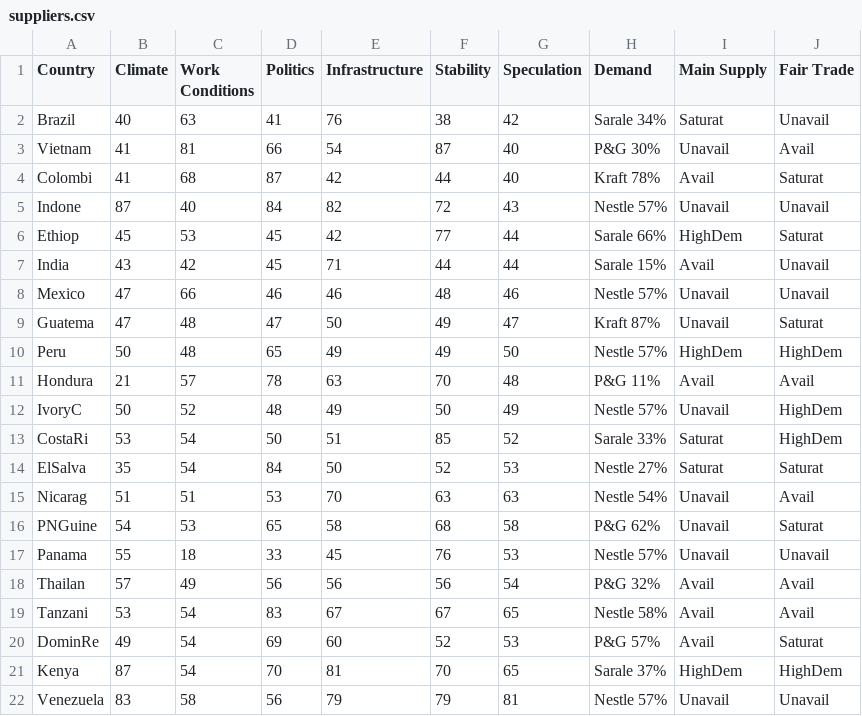
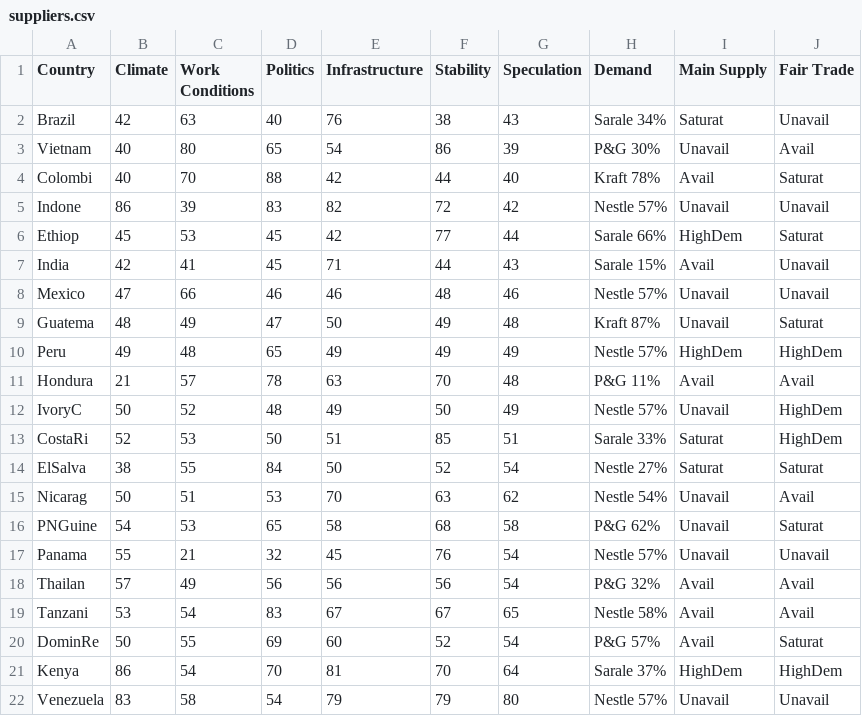
Before and after one commit to digitalWestie/BitBarista, a CSV file: suppliers.csv, drawn as a sheet.

Commit message:
Update suppliers.csv

```diff
--- a/suppliers.csv
+++ b/suppliers.csv
@@ -1,22 +1,22 @@
 Country,Climate,Work Conditions,Politics,Infrastructure,Stability,Speculation,Demand,Main Supply,Fair Trade
-Brazil,40,63,41,76,38,42,Sarale 34%,Saturat,Unavail
-Vietnam,41,81,66,54,87,40,P&G 30%,Unavail,Avail
-Colombi,41,68,87,42,44,40,Kraft 78%,Avail,Saturat
-Indone,87,40,84,82,72,43,Nestle 57%,Unavail,Unavail
+Brazil,42,63,40,76,38,43,Sarale 34%,Saturat,Unavail
+Vietnam,40,80,65,54,86,39,P&G 30%,Unavail,Avail
+Colombi,40,70,88,42,44,40,Kraft 78%,Avail,Saturat
+Indone,86,39,83,82,72,42,Nestle 57%,Unavail,Unavail
 Ethiop,45,53,45,42,77,44,Sarale 66%,HighDem,Saturat
-India,43,42,45,71,44,44,Sarale 15%,Avail,Unavail
+India,42,41,45,71,44,43,Sarale 15%,Avail,Unavail
 Mexico,47,66,46,46,48,46,Nestle 57%,Unavail,Unavail
-Guatema,47,48,47,50,49,47,Kraft 87%,Unavail,Saturat
-Peru,50,48,65,49,49,50,Nestle 57%,HighDem,HighDem
+Guatema,48,49,47,50,49,48,Kraft 87%,Unavail,Saturat
+Peru,49,48,65,49,49,49,Nestle 57%,HighDem,HighDem
 Hondura,21,57,78,63,70,48,P&G 11%,Avail,Avail
 IvoryC,50,52,48,49,50,49,Nestle 57%,Unavail,HighDem
-CostaRi,53,54,50,51,85,52,Sarale 33%,Saturat,HighDem
-ElSalva,35,54,84,50,52,53,Nestle 27%,Saturat,Saturat
-Nicarag,51,51,53,70,63,63,Nestle 54%,Unavail,Avail
+CostaRi,52,53,50,51,85,51,Sarale 33%,Saturat,HighDem
+ElSalva,38,55,84,50,52,54,Nestle 27%,Saturat,Saturat
+Nicarag,50,51,53,70,63,62,Nestle 54%,Unavail,Avail
 PNGuine,54,53,65,58,68,58,P&G 62%,Unavail,Saturat
-Panama,55,18,33,45,76,53,Nestle 57%,Unavail,Unavail
+Panama,55,21,32,45,76,54,Nestle 57%,Unavail,Unavail
 Thailan,57,49,56,56,56,54,P&G 32%,Avail,Avail
 Tanzani,53,54,83,67,67,65,Nestle 58%,Avail,Avail
-DominRe,49,54,69,60,52,53,P&G 57%,Avail,Saturat
-Kenya,87,54,70,81,70,65,Sarale 37%,HighDem,HighDem
-Venezuela,83,58,56,79,79,81,Nestle 57%,Unavail,Unavail
+DominRe,50,55,69,60,52,54,P&G 57%,Avail,Saturat
+Kenya,86,54,70,81,70,64,Sarale 37%,HighDem,HighDem
+Venezuela,83,58,54,79,79,80,Nestle 57%,Unavail,Unavail
```
